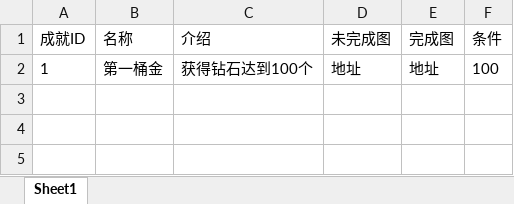
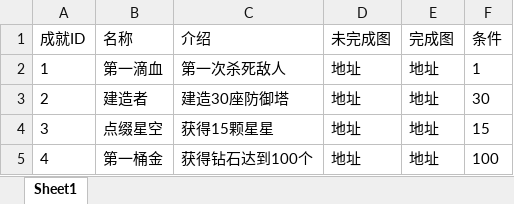
Before and after one commit to takararei/MyUnityGame, an Excel workbook: Excel/AchievementInfo.xlsx, sheet Sheet1, drawn as a sheet; values as stored, in another font and other column widths than the file's, no borders; addresses are those after the commit; the diff names each change by its address in the sheet, - before the commit and + after, or states it on an @@ line.

```diff
--- a/Excel/AchievementInfo.xlsx (sheet Sheet1)
+++ b/Excel/AchievementInfo.xlsx (sheet Sheet1)
+row 2: 1 | 第一滴血 | 第一次杀死敌人 | 地址 | 地址 | 1
+row 3: 2 | 建造者 | 建造30座防御塔 | 地址 | 地址 | 30
+row 4: 3 | 点缀星空 | 获得15颗星星 | 地址 | 地址 | 15
-A5 (成就ID): 1
+A5 (成就ID): 4
```
Also changed, not shown: Excel/ItemInfo.xlsx, 17 other files.
